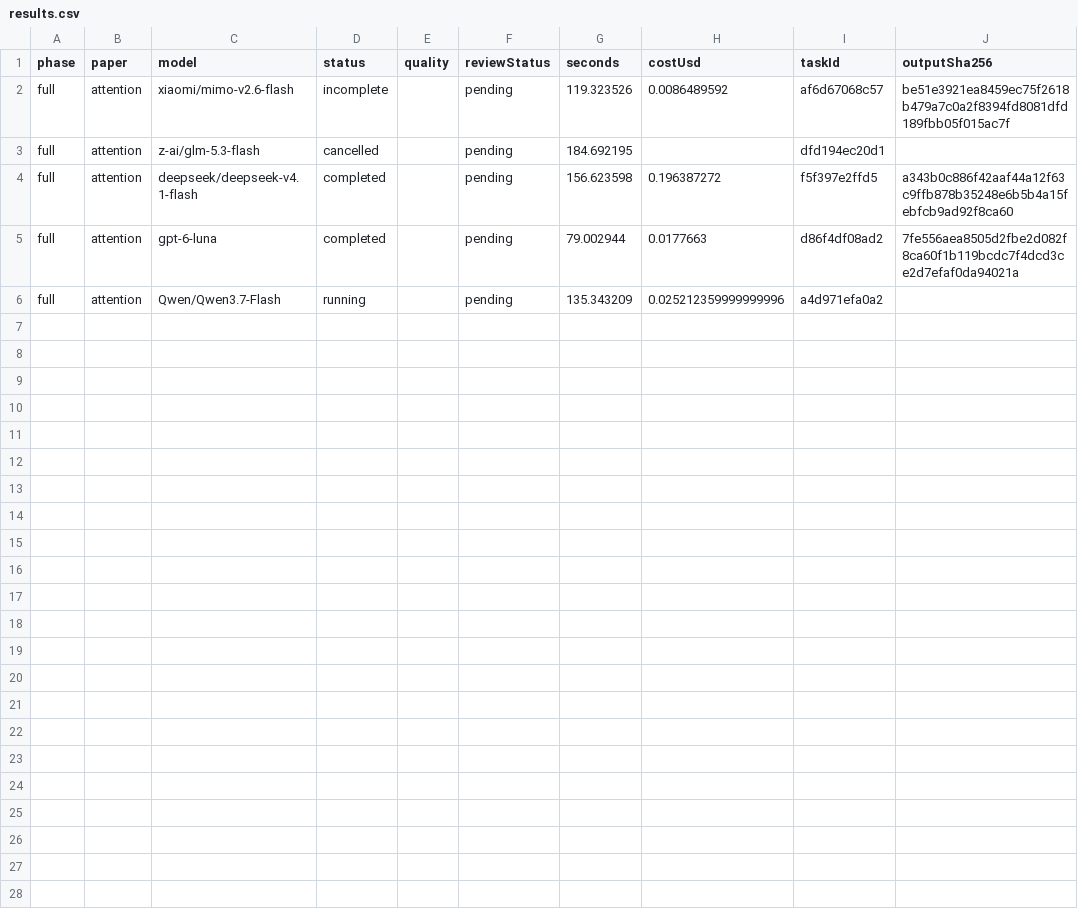
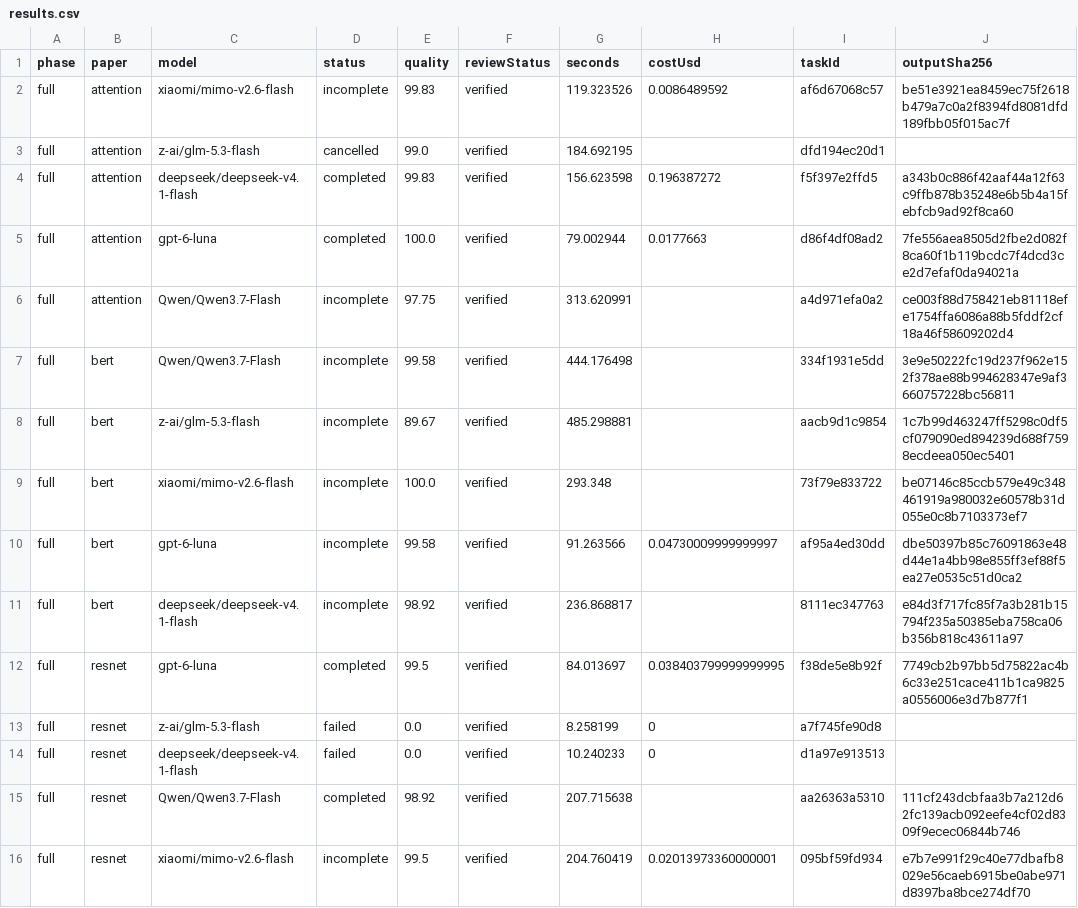
Before and after one commit to study-233/zotero-pdf2zh-pro, a CSV file: benchmarks/translation/site/results.csv, drawn as a sheet.

Commit message:
Publish fifteen measured tasks with audited anonymous reviews

```diff
--- a/benchmarks/translation/site/results.csv
+++ b/benchmarks/translation/site/results.csv
@@ -1,6 +1,16 @@
 phase,paper,model,status,quality,reviewStatus,seconds,costUsd,taskId,outputSha256
-full,attention,xiaomi/mimo-v2.6-flash,incomplete,,pending,119.323526,0.0086489592,af6d67068c57,be51e3921ea8459ec75f2618b479a7c0a2f8394fd8081dfd189fbb05f015ac7f
-full,attention,z-ai/glm-5.3-flash,cancelled,,pending,184.692195,,dfd194ec20d1,
-full,attention,deepseek/deepseek-v4.1-flash,completed,,pending,156.623598,0.196387272,f5f397e2ffd5,a343b0c886f42aaf44a12f63c9ffb878b35248e6b5b4a15febfcb9ad92f8ca60
-full,attention,gpt-6-luna,completed,,pending,79.002944,0.0177663,d86f4df08ad2,7fe556aea8505d2fbe2d082f8ca60f1b119bcdc7f4dcd3ce2d7efaf0da94021a
-full,attention,Qwen/Qwen3.7-Flash,running,,pending,135.343209,0.025212359999999996,a4d971efa0a2,
+full,attention,xiaomi/mimo-v2.6-flash,incomplete,99.83,verified,119.323526,0.0086489592,af6d67068c57,be51e3921ea8459ec75f2618b479a7c0a2f8394fd8081dfd189fbb05f015ac7f
+full,attention,z-ai/glm-5.3-flash,cancelled,99.0,verified,184.692195,,dfd194ec20d1,
+full,attention,deepseek/deepseek-v4.1-flash,completed,99.83,verified,156.623598,0.196387272,f5f397e2ffd5,a343b0c886f42aaf44a12f63c9ffb878b35248e6b5b4a15febfcb9ad92f8ca60
+full,attention,gpt-6-luna,completed,100.0,verified,79.002944,0.0177663,d86f4df08ad2,7fe556aea8505d2fbe2d082f8ca60f1b119bcdc7f4dcd3ce2d7efaf0da94021a
+full,attention,Qwen/Qwen3.7-Flash,incomplete,97.75,verified,313.620991,,a4d971efa0a2,ce003f88d758421eb81118efe1754ffa6086a88b5fddf2cf18a46f58609202d4
+full,bert,Qwen/Qwen3.7-Flash,incomplete,99.58,verified,444.176498,,334f1931e5dd,3e9e50222fc19d237f962e152f378ae88b994628347e9af3660757228bc56811
+full,bert,z-ai/glm-5.3-flash,incomplete,89.67,verified,485.298881,,aacb9d1c9854,1c7b99d463247ff5298c0df5cf079090ed894239d688f7598ecdeea050ec5401
+full,bert,xiaomi/mimo-v2.6-flash,incomplete,100.0,verified,293.348,,73f79e833722,be07146c85ccb579e49c348461919a980032e60578b31d055e0c8b7103373ef7
+full,bert,gpt-6-luna,incomplete,99.58,verified,91.263566,0.04730009999999997,af95a4ed30dd,dbe50397b85c76091863e48d44e1a4bb98e855ff3ef88f5ea27e0535c51d0ca2
+full,bert,deepseek/deepseek-v4.1-flash,incomplete,98.92,verified,236.868817,,8111ec347763,e84d3f717fc85f7a3b281b15794f235a50385eba758ca06b356b818c43611a97
+full,resnet,gpt-6-luna,completed,99.5,verified,84.013697,0.038403799999999995,f38de5e8b92f,7749cb2b97bb5d75822ac4b6c33e251cace411b1ca9825a0556006e3d7b877f1
+full,resnet,z-ai/glm-5.3-flash,failed,0.0,verified,8.258199,0,a7f745fe90d8,
+full,resnet,deepseek/deepseek-v4.1-flash,failed,0.0,verified,10.240233,0,d1a97e913513,
+full,resnet,Qwen/Qwen3.7-Flash,completed,98.92,verified,207.715638,,aa26363a5310,111cf243dcbfaa3b7a212d62fc139acb092eefe4cf02d8309f9ecec06844b746
+full,resnet,xiaomi/mimo-v2.6-flash,incomplete,99.5,verified,204.760419,0.02013973360000001,095bf59fd934,e7b7e991f29c40e77dbafb8029e56caeb6915be0abe971d8397ba8bce274df70
```
Also changed, not shown: 13 other files.
